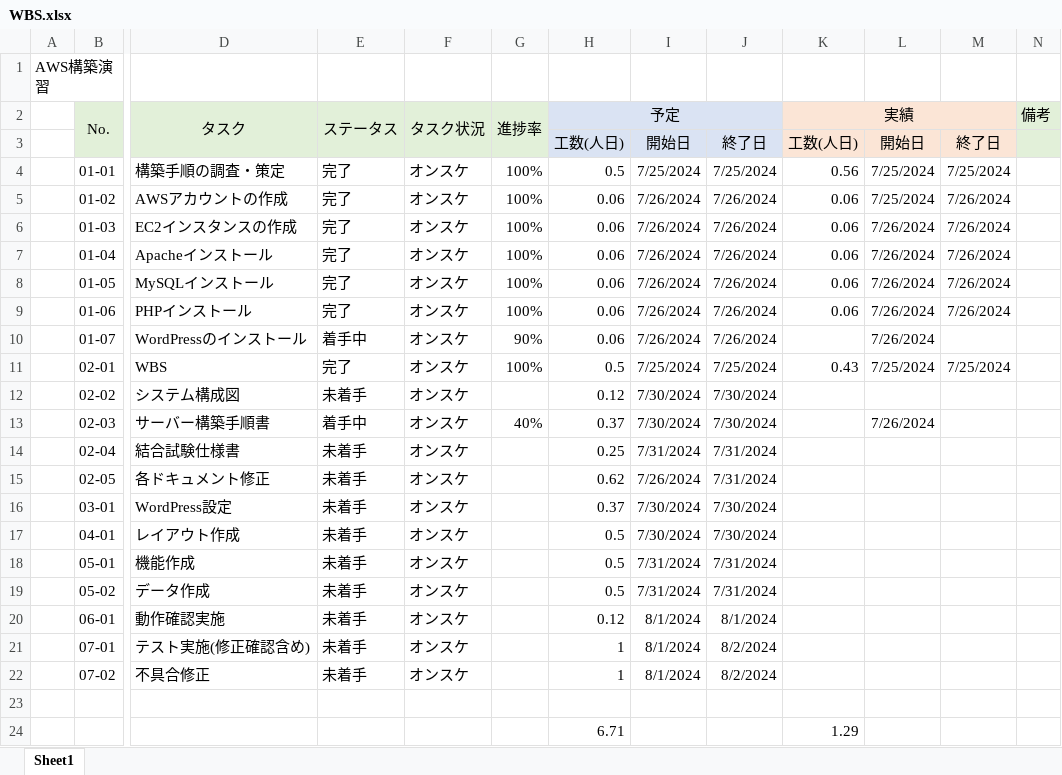
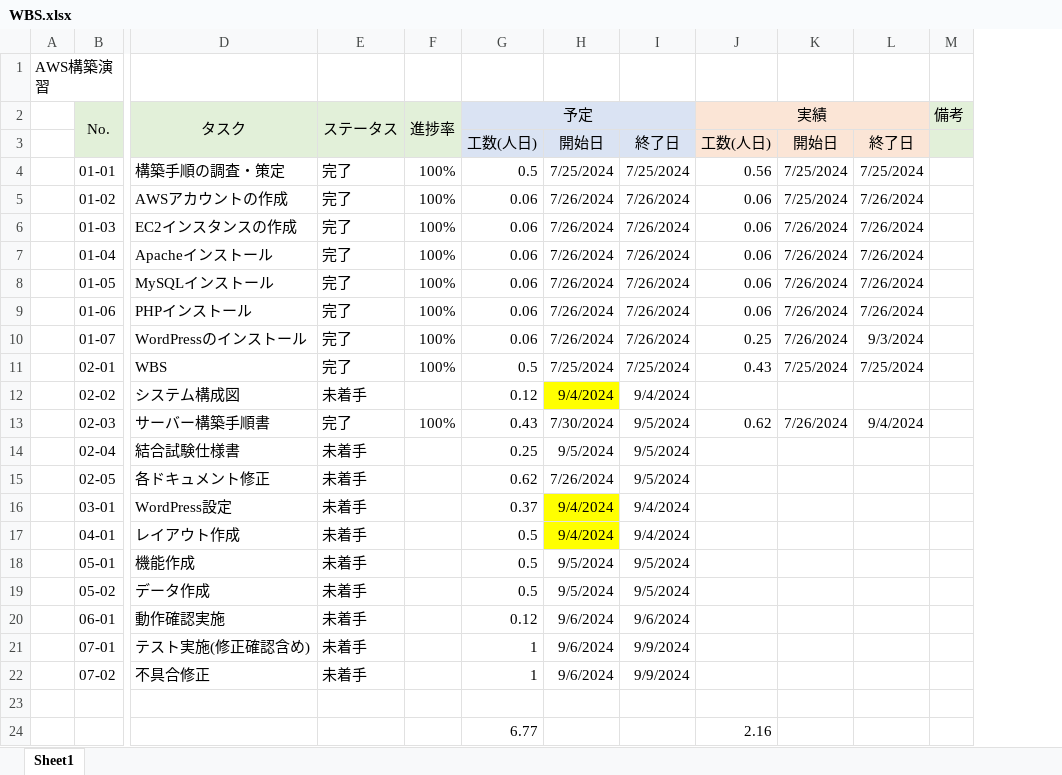
Before and after one commit to handamayuka/AWS, an Excel workbook: WBS.xlsx, sheet Sheet1, drawn as a sheet; only a part is shown, gaps mark what is left out; values as stored, in another font and other column widths than the file's, no borders; conditional formats not drawn; removed rows and columns are numbered as before the commit, all else as after; rows hold the shown columns only; the diff names each change by its address in the sheet, - before the commit and + after, or states it on an @@ line.

```diff
--- a/WBS.xlsx (sheet Sheet1)
+++ b/WBS.xlsx (sheet Sheet1)
-column F (タスク状況), rows 4-22: all オンスケ
-E10 (ステータス): 着手中
+E10 (ステータス): 完了
-F10 (進捗率): 90%
+F10 (進捗率): 100%
-J10 (実績): (empty)
+J10 (実績): 0.25
-L10: (empty)
+L10: 9/3/2024
-H12: 7/30/2024
+H12: 9/4/2024
-H12 fill: none
+H12 fill: #FFFF00
-I12: 7/30/2024
+I12: 9/4/2024
-E13 (ステータス): 着手中
+E13 (ステータス): 完了
-F13 (進捗率): 40%
+F13 (進捗率): 100%
-G13 (予定): 0.37
+G13 (予定): 0.43
-I13: 7/30/2024
+I13: 9/5/2024
-J13 (実績): (empty)
+J13 (実績): 0.62
-L13: (empty)
+L13: 9/4/2024
-H14: 7/31/2024
+H14: 9/5/2024
-I14:I15: 7/31/2024
+I14:I15: 9/5/2024
-H16:H17: 7/30/2024
+H16:H17: 9/4/2024
-H16:H17 fill: none
+H16:H17 fill: #FFFF00
-I16:I17: 7/30/2024
+I16:I17: 9/4/2024
-H18:H19: 7/31/2024
+H18:H19: 9/5/2024
-I18:I19: 7/31/2024
+I18:I19: 9/5/2024
-H20:H22: 8/1/2024
+H20:H22: 9/6/2024
-I20: 8/1/2024
+I20: 9/6/2024
-I21:I22: 8/2/2024
+I21:I22: 9/9/2024
-row 24:  |  |  |  |  |  | 6.71 |  |  | 1.29
+row 24:  |  |  |  |  | 6.77 |  |  | 2.16
```
Also changed, not shown: 1 other file.
